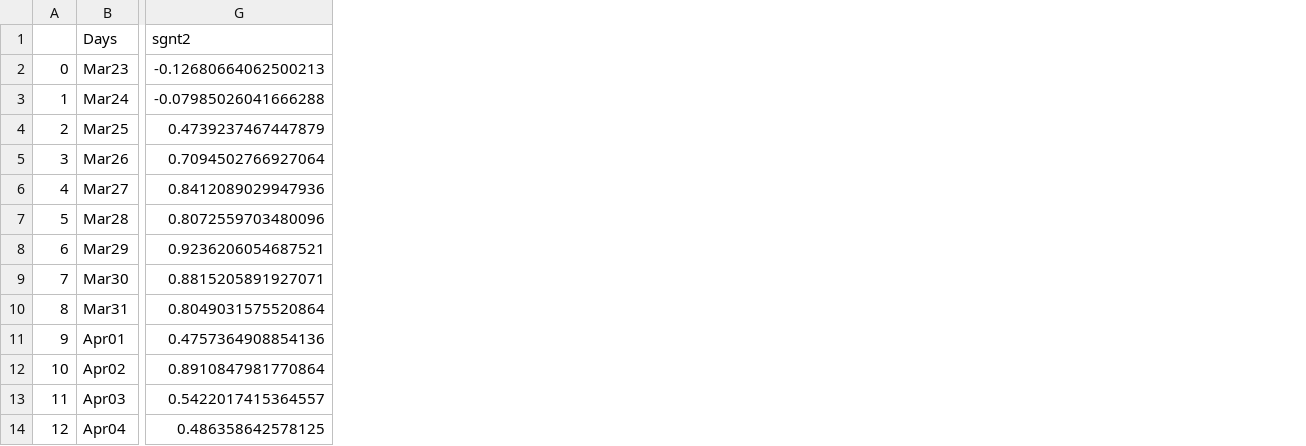
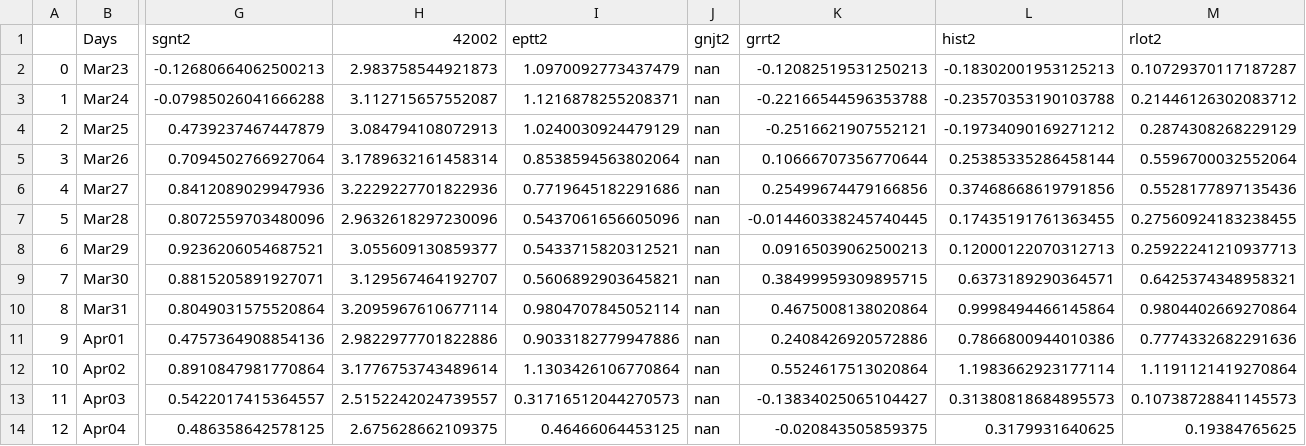
Before and after one commit to GCOOS/HoustonGalvestonHeat, a CSV file: 03ProcessedData/GHRSSTErrors_byday.csv, drawn as a sheet; only a part is shown, gaps mark what is left out; the diff names each change by its address in the sheet, - before the commit and + after, or states it on an @@ line.

```diff
--- a/03ProcessedData/GHRSSTErrors_byday.csv
+++ b/03ProcessedData/GHRSSTErrors_byday.csv
+column H, rows 1-14: 42002 | 2.983758544921873 | 3.112715657552087 | 3.084794108072913 | 3.1789632161458314 | 3.2229227701822936 | 2.9632618297230096 | 3.055609130859377 | 3.129567464192707 | 3.2095967610677114 | 2.9822977701822886 | 3.1776753743489614 | 2.5152242024739557 | 2.675628662109375
+column I, rows 1-14: eptt2 | 1.0970092773437479 | 1.1216878255208371 | 1.0240030924479129 | 0.8538594563802064 | 0.7719645182291686 | 0.5437061656605096 | 0.5433715820312521 | 0.5606892903645821 | 0.9804707845052114 | 0.9033182779947886 | 1.1303426106770864 | 0.31716512044270573 | 0.46466064453125
+column J, rows 1-14: gnjt2 | nan | nan | nan | nan | nan | nan | nan | nan | nan | nan | nan | nan | nan
+column K, rows 1-14: grrt2 | -0.12082519531250213 | -0.22166544596353788 | -0.2516621907552121 | 0.10666707356770644 | 0.25499674479166856 | -0.014460338245740445 | 0.09165039062500213 | 0.38499959309895715 | 0.4675008138020864 | 0.2408426920572886 | 0.5524617513020864 | -0.13834025065104427 | -0.020843505859375
+column L, rows 1-14: hist2 | -0.18302001953125213 | -0.23570353190103788 | -0.19734090169271212 | 0.25385335286458144 | 0.37468668619791856 | 0.17435191761363455 | 0.12000122070312713 | 0.6373189290364571 | 0.9998494466145864 | 0.7866800944010386 | 1.1983662923177114 | 0.31380818684895573 | 0.3179931640625
+column M, rows 1-14: rlot2 | 0.10729370117187287 | 0.21446126302083712 | 0.2874308268229129 | 0.5596700032552064 | 0.5528177897135436 | 0.27560924183238455 | 0.25922241210937713 | 0.6425374348958321 | 0.9804402669270864 | 0.7774332682291636 | 1.1191121419270864 | 0.10738728841145573 | 0.19384765625
```
Also changed, not shown: 03ProcessedData/GHRSSTErrors.csv, 21 other files.
